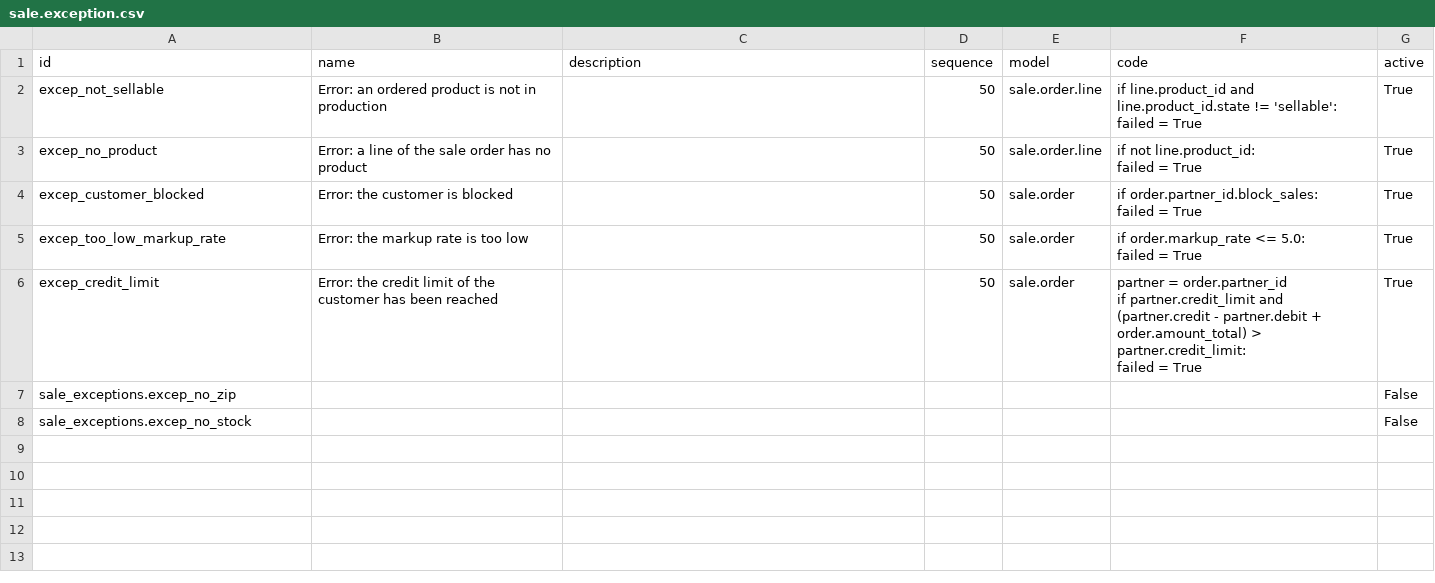
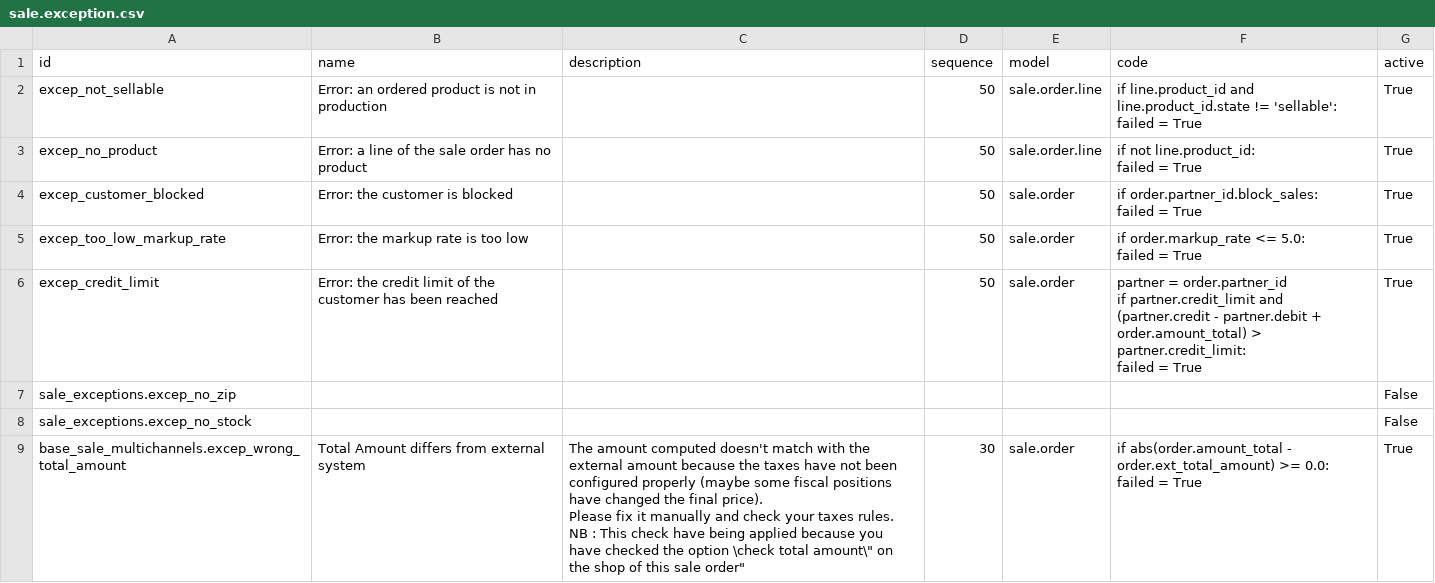
Before and after one commit to camptocamp/connector-magento, a CSV file: specific-parts/specific-addons/specific_sale_exceptions/settings/sale.exception.csv, drawn as a sheet; ↵ is a line break in a cell; the diff names each change by its address in the sheet, - before the commit and + after, or states it on an @@ line.

Commit message:
[IMP] more strict sale exception when amount differs

```diff
--- a/specific-parts/specific-addons/specific_sale_exceptions/settings/sale.exception.csv
+++ b/specific-parts/specific-addons/specific_sale_exceptions/settings/sale.exception.csv
+row 9: base_sale_multichannels.excep_wrong_total_amount | Total Amount differs from external system | The amount computed doesn't match with the external amount because the taxes have not been configured properly (maybe some fiscal positions have changed the final price). ↵ Please fix it manually and check your taxes rules. ↵ NB : This check have being applied because you have checked the option \check total amount\" on the shop of this sale order" | 30 | sale.order | if abs(order.amount_total - order.ext_total_amount) >= 0.0: ↵ failed = True | True
```
Also changed, not shown: 1 other file.
